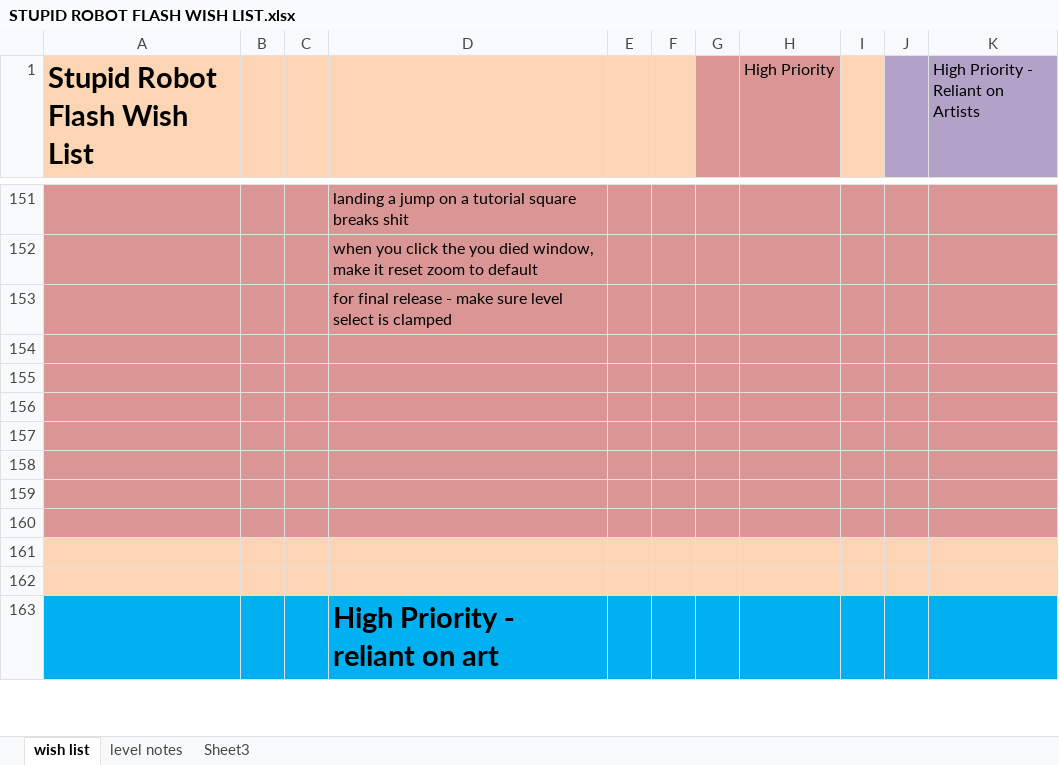
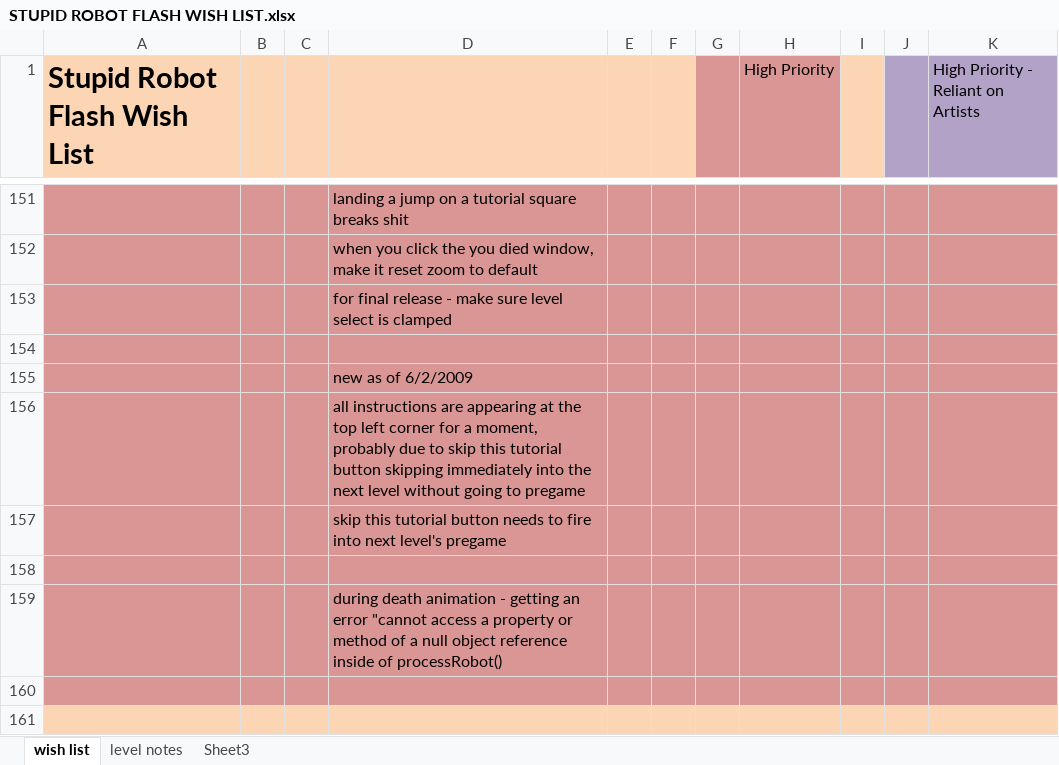
Before and after one commit to CorwinJV/law-flash-stupid-robot-2, an Excel workbook: STUPID ROBOT FLASH WISH LIST.xlsx, sheet wish list, drawn as a sheet; only a part is shown, gaps mark what is left out; the shorter side is filled out with more unchanged rows; values as stored, in another font and other column widths than the file's, no borders; removed rows and columns are numbered as before the commit, all else as after; the diff names each change by its address in the sheet, - before the commit and + after, or states it on an @@ line.

```diff
--- a/STUPID ROBOT FLASH WISH LIST.xlsx (sheet wish list)
+++ b/STUPID ROBOT FLASH WISH LIST.xlsx (sheet wish list)
+row 155:  |  |  | new as of 6/2/2009
+row 156:  |  |  | all instructions are appearing at the top left corner for a moment, probably due to skip this tutorial button skipping immediately into the next level without going to pregame
+row 157:  |  |  | skip this tutorial button needs to fire into next level's pregame
-D159: (empty)
+D159: during death animation - getting an error "cannot access a property or method of a null object reference inside of processRobot()
-row 157: (empty)
-row 158: (empty)
-row 159: (empty)
```
Also changed, not shown: 4 other files.
